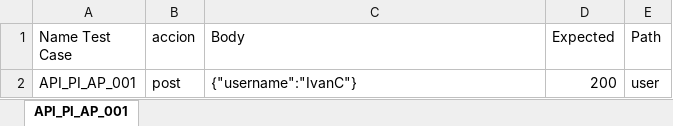
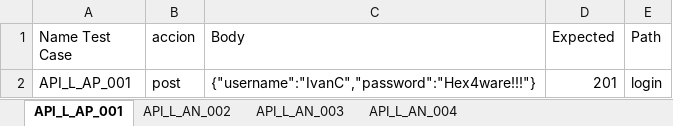
Before and after one commit to ElBananalco/FrameAPI, an Excel workbook: API_M/Api_Auto/API_L_A/API_L_A.xlsx, sheet API_L_AP_001, drawn as a sheet; values as stored, in another font and other column widths than the file's, no borders; removed rows and columns are numbered as before the commit, all else as after; the diff names each change by its address in the sheet, - before the commit and + after, or states it on an @@ line.

```diff
--- a/API_M/Api_Auto/API_L_A/API_L_A.xlsx (sheet API_L_AP_001)
+++ b/API_M/Api_Auto/API_L_A/API_L_A.xlsx (sheet API_L_AP_001)
-sheet tab: API_PI_AP_001
+sheet tab: API_L_AP_001
+sheet tab: API_L_AN_002
+sheet tab: API_L_AN_003
+sheet tab: API_L_AN_004
-row 2: API_PI_AP_001 | post | {"username":"IvanC"} | 200 | user
+row 2: API_L_AP_001 | post | {"username":"IvanC","password":"Hex4ware!!!"} | 201 | login
```
Also changed, not shown: 20 other files.
